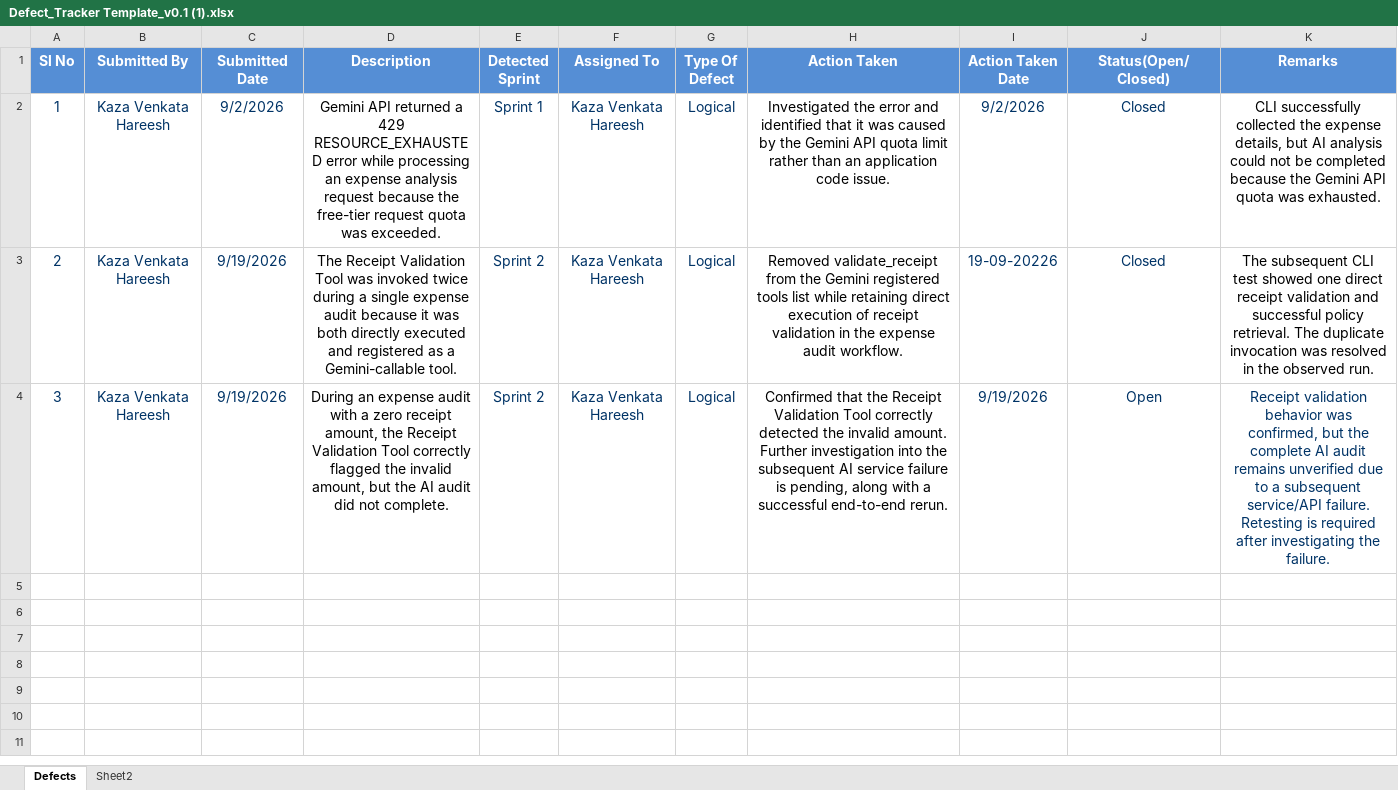
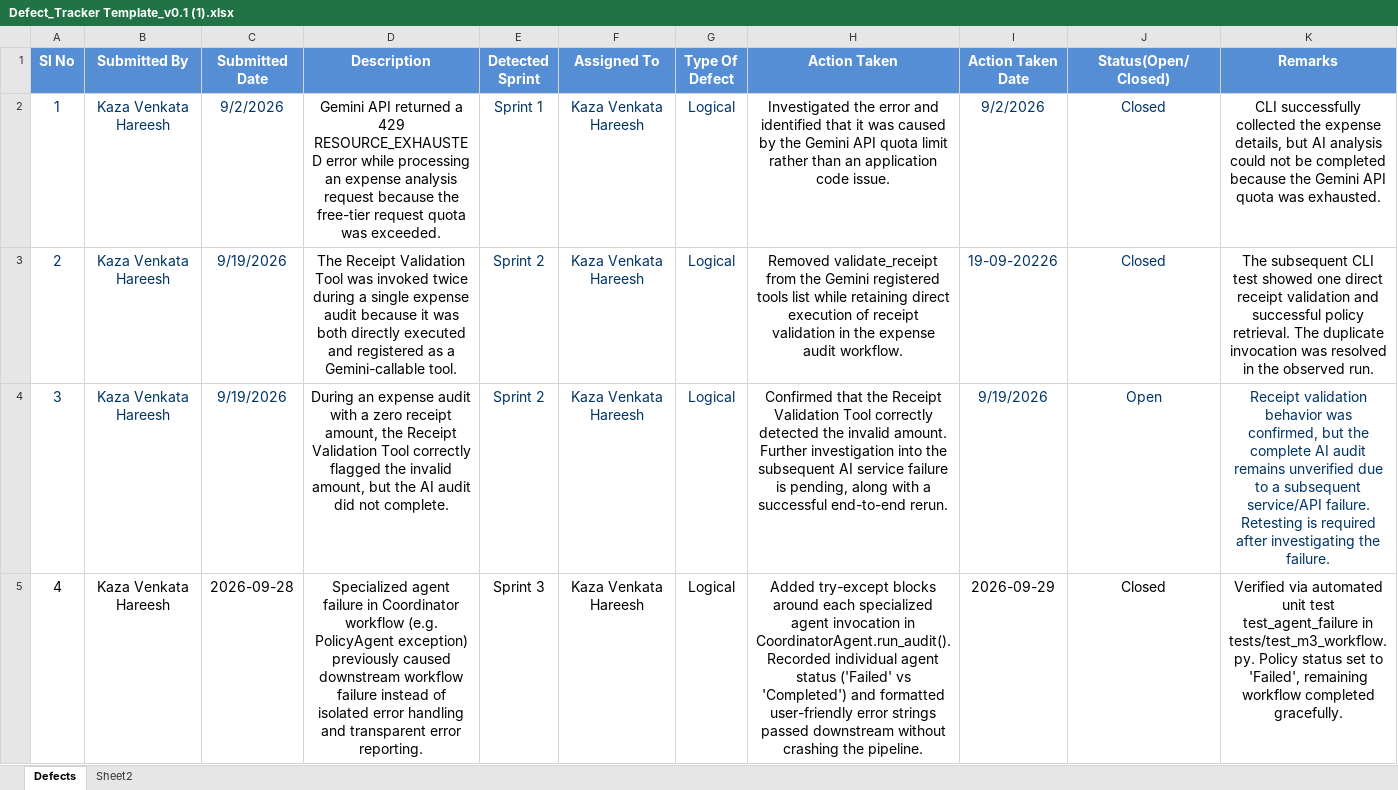
Before and after one commit to hareesh100807/AI-Agent-Coordination-Decision-Engine, an Excel workbook: Defect_Tracker Template_v0.1 (1).xlsx, sheet Defects, drawn as a sheet; only a part is shown; values as stored, in another font and other column widths than the file's, no borders; the diff covers the shown part only; the diff names each change by its address in the sheet, - before the commit and + after, or states it on an @@ line.

```diff
--- a/Defect_Tracker Template_v0.1 (1).xlsx (sheet Defects)
+++ b/Defect_Tracker Template_v0.1 (1).xlsx (sheet Defects)
+row 5: 4 | Kaza Venkata Hareesh | 2026-09-28 | Specialized agent failure in Coordinator workflow (e.g. PolicyAgent exception) previously caused downstream workflow failure instead of isolated error handling and transparent error reporting. | Sprint 3 | Kaza Venkata Hareesh | Logical | Added try-except blocks around each specialized agent invocation in CoordinatorAgent.run_audit(). Recorded individual agent status ('Failed' vs 'Completed') and formatted user-friendly error strings passed downstream without crashing the pipeline. | 2026-09-29 | Closed | Verified via automated unit test test_agent_failure in tests/test_m3_workflow.py. Policy status set to 'Failed', remaining workflow completed gracefully.
```
Also changed, not shown: 2 added rows elsewhere in this sheet, Unit_Test_Plan_v0.1 (1).xlsx, 4 other files.
